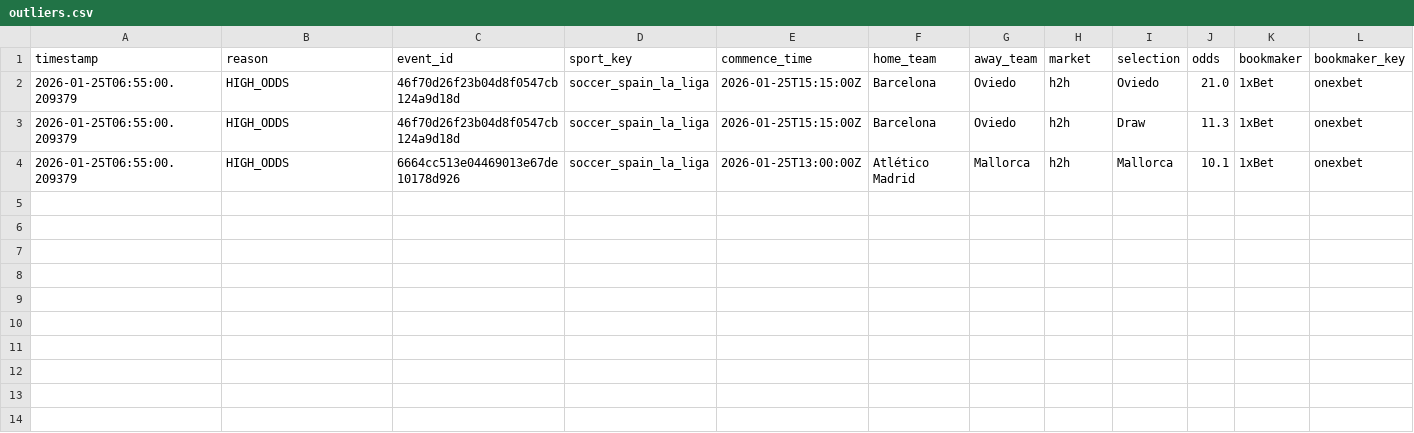
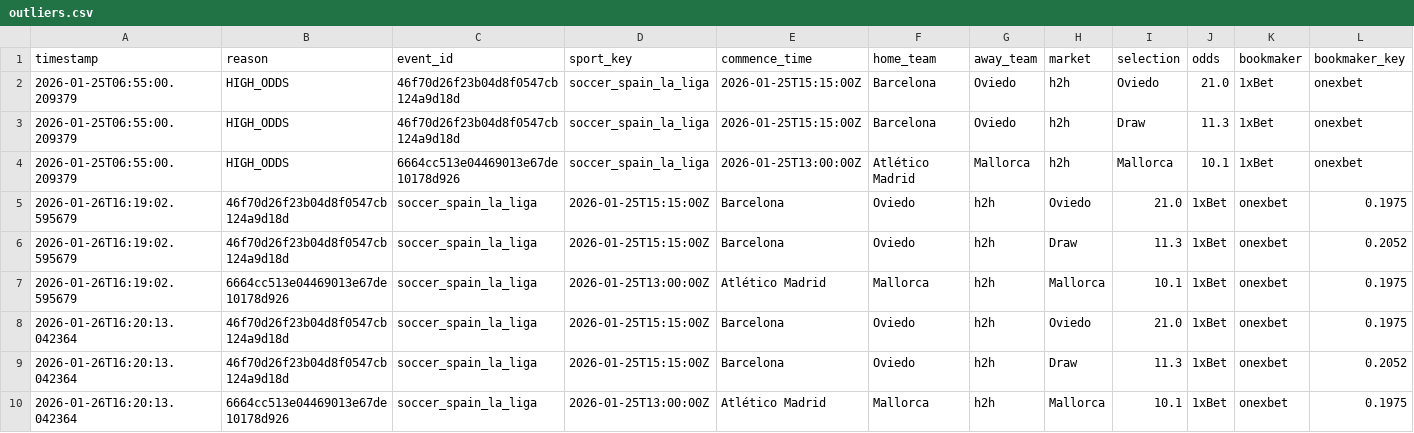
Before and after one commit to NikaSeme/stavki_value_system, a CSV file: audit_pack/A9_live/outliers.csv, drawn as a sheet; only a part is shown; rows hold the shown columns only; the diff names each change by its address in the sheet, - before the commit and + after, or states it on an @@ line.

```diff
--- a/audit_pack/A9_live/outliers.csv
+++ b/audit_pack/A9_live/outliers.csv
+row 5: 2026-01-26T16:19:02.595679 | 46f70d26f23b04d8f0547cb124a9d18d | soccer_spain_la_liga | 2026-01-25T15:15:00Z | Barcelona | Oviedo | h2h | Oviedo | 21.0 | 1xBet | onexbet | 0.1975
+row 6: 2026-01-26T16:19:02.595679 | 46f70d26f23b04d8f0547cb124a9d18d | soccer_spain_la_liga | 2026-01-25T15:15:00Z | Barcelona | Oviedo | h2h | Draw | 11.3 | 1xBet | onexbet | 0.2052
+row 7: 2026-01-26T16:19:02.595679 | 6664cc513e04469013e67de10178d926 | soccer_spain_la_liga | 2026-01-25T13:00:00Z | Atlético Madrid | Mallorca | h2h | Mallorca | 10.1 | 1xBet | onexbet | 0.1975
+row 8: 2026-01-26T16:20:13.042364 | 46f70d26f23b04d8f0547cb124a9d18d | soccer_spain_la_liga | 2026-01-25T15:15:00Z | Barcelona | Oviedo | h2h | Oviedo | 21.0 | 1xBet | onexbet | 0.1975
+row 9: 2026-01-26T16:20:13.042364 | 46f70d26f23b04d8f0547cb124a9d18d | soccer_spain_la_liga | 2026-01-25T15:15:00Z | Barcelona | Oviedo | h2h | Draw | 11.3 | 1xBet | onexbet | 0.2052
+row 10: 2026-01-26T16:20:13.042364 | 6664cc513e04469013e67de10178d926 | soccer_spain_la_liga | 2026-01-25T13:00:00Z | Atlético Madrid | Mallorca | h2h | Mallorca | 10.1 | 1xBet | onexbet | 0.1975
```
Also changed, not shown: audit_pack/A9_live/needs_confirmation.csv, 4 other files.
